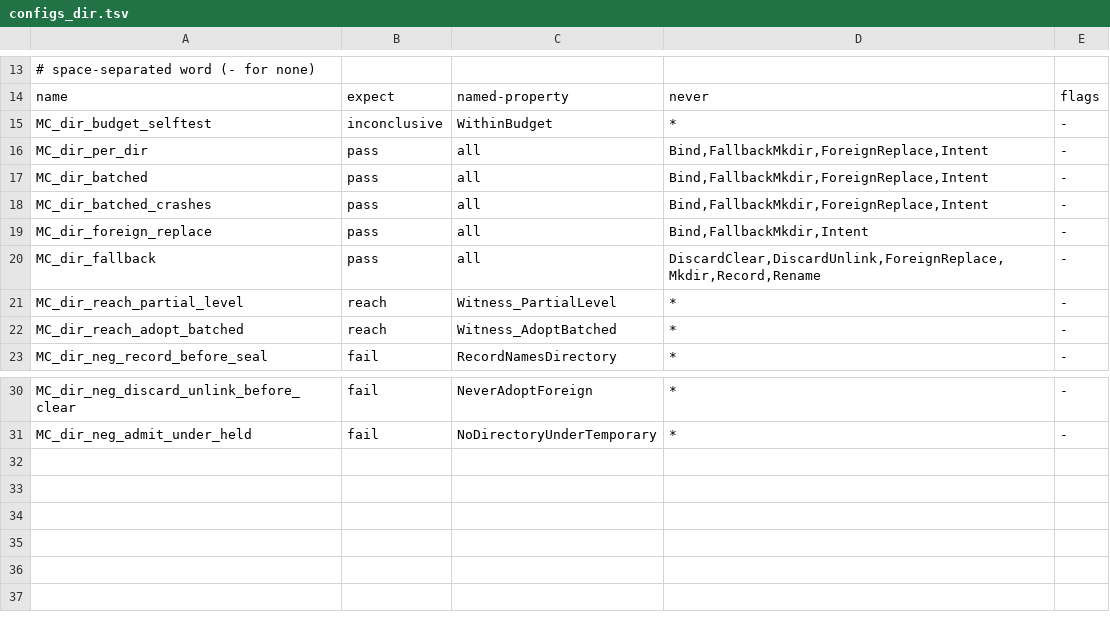
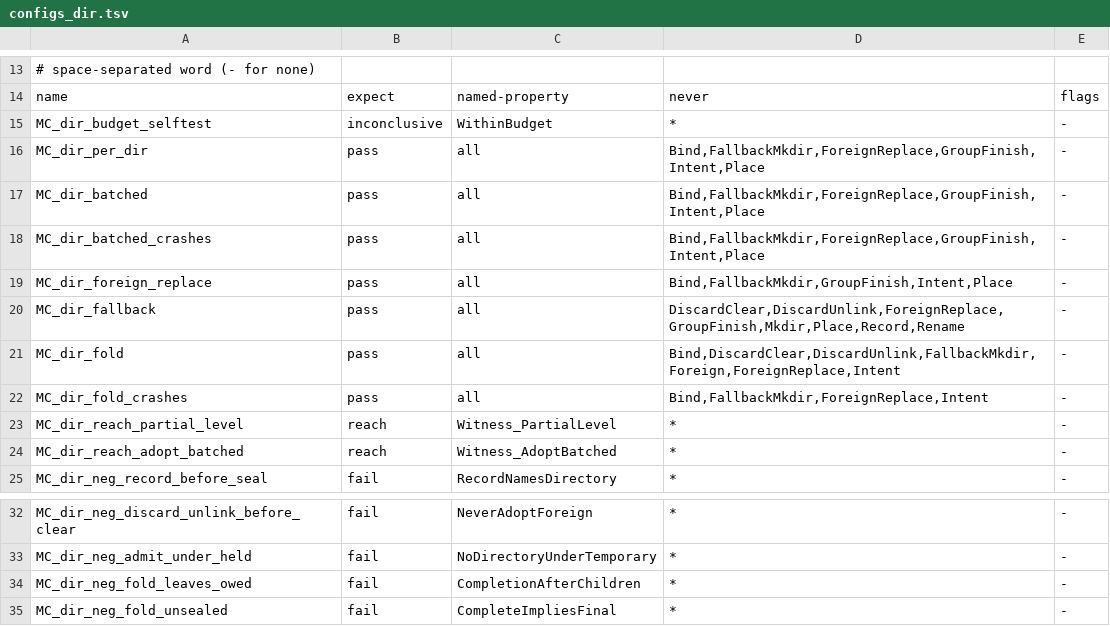
Before and after one commit to Jesssullivan/bulkload, a TSV file: docs/formal/configs_dir.tsv, drawn as a sheet; only a part is shown, gaps mark what is left out.

Commit message:
perf(transfer): fold the directory finish into the last group commit (OI-1003-Q154, Q155)
The drain sets each directory's final mode and hands the finish to the
last output group; that group's seal covers the directories and the
completions commit in the same transaction as the outputs. Folds only
when nothing can refuse afterwards and every final mode keeps owner
read, write and search (0o700). BULKLOAD_DIRECTORY_FOLD=0 turns it off;
counter directories_folded.

Model: DirectoryRecords.tla gains FoldFinish/owed, Place, GroupFinish and
CompletionAfterChildren, with two mutants and MC_dir_fold rows.
Proofs: transfer::tests::fold, materialize fold_tests (failing first),
exhaustive power-loss of a folded finish (group and strict).
Review round fixes: owner-read rule, rig recipe for both arms on the
unshared corpus, census and TLC claims narrowed, projection withdrawn.

```diff
--- a/docs/formal/configs_dir.tsv
+++ b/docs/formal/configs_dir.tsv
@@ -15,7 +15,9 @@ name	expect	named-property	never	flags
 MC_dir_budget_selftest	inconclusive	WithinBudget	*	-
-MC_dir_per_dir	pass	all	Bind,FallbackMkdir,ForeignReplace,Intent	-
-MC_dir_batched	pass	all	Bind,FallbackMkdir,ForeignReplace,Intent	-
-MC_dir_batched_crashes	pass	all	Bind,FallbackMkdir,ForeignReplace,Intent	-
-MC_dir_foreign_replace	pass	all	Bind,FallbackMkdir,Intent	-
-MC_dir_fallback	pass	all	DiscardClear,DiscardUnlink,ForeignReplace,Mkdir,Record,Rename	-
+MC_dir_per_dir	pass	all	Bind,FallbackMkdir,ForeignReplace,GroupFinish,Intent,Place	-
+MC_dir_batched	pass	all	Bind,FallbackMkdir,ForeignReplace,GroupFinish,Intent,Place	-
+MC_dir_batched_crashes	pass	all	Bind,FallbackMkdir,ForeignReplace,GroupFinish,Intent,Place	-
+MC_dir_foreign_replace	pass	all	Bind,FallbackMkdir,GroupFinish,Intent,Place	-
+MC_dir_fallback	pass	all	DiscardClear,DiscardUnlink,ForeignReplace,GroupFinish,Mkdir,Place,Record,Rename	-
+MC_dir_fold	pass	all	Bind,DiscardClear,DiscardUnlink,FallbackMkdir,Foreign,ForeignReplace,Intent	-
+MC_dir_fold_crashes	pass	all	Bind,FallbackMkdir,ForeignReplace,Intent	-
 MC_dir_reach_partial_level	reach	Witness_PartialLevel	*	-
@@ -31 +33,3 @@ MC_dir_neg_discard_unlink_before_clear	fail	NeverAdoptForeign	*	-
 MC_dir_neg_admit_under_held	fail	NoDirectoryUnderTemporary	*	-
+MC_dir_neg_fold_leaves_owed	fail	CompletionAfterChildren	*	-
+MC_dir_neg_fold_unsealed	fail	CompleteImpliesFinal	*	-
```
Also changed, not shown: 41 other files.
